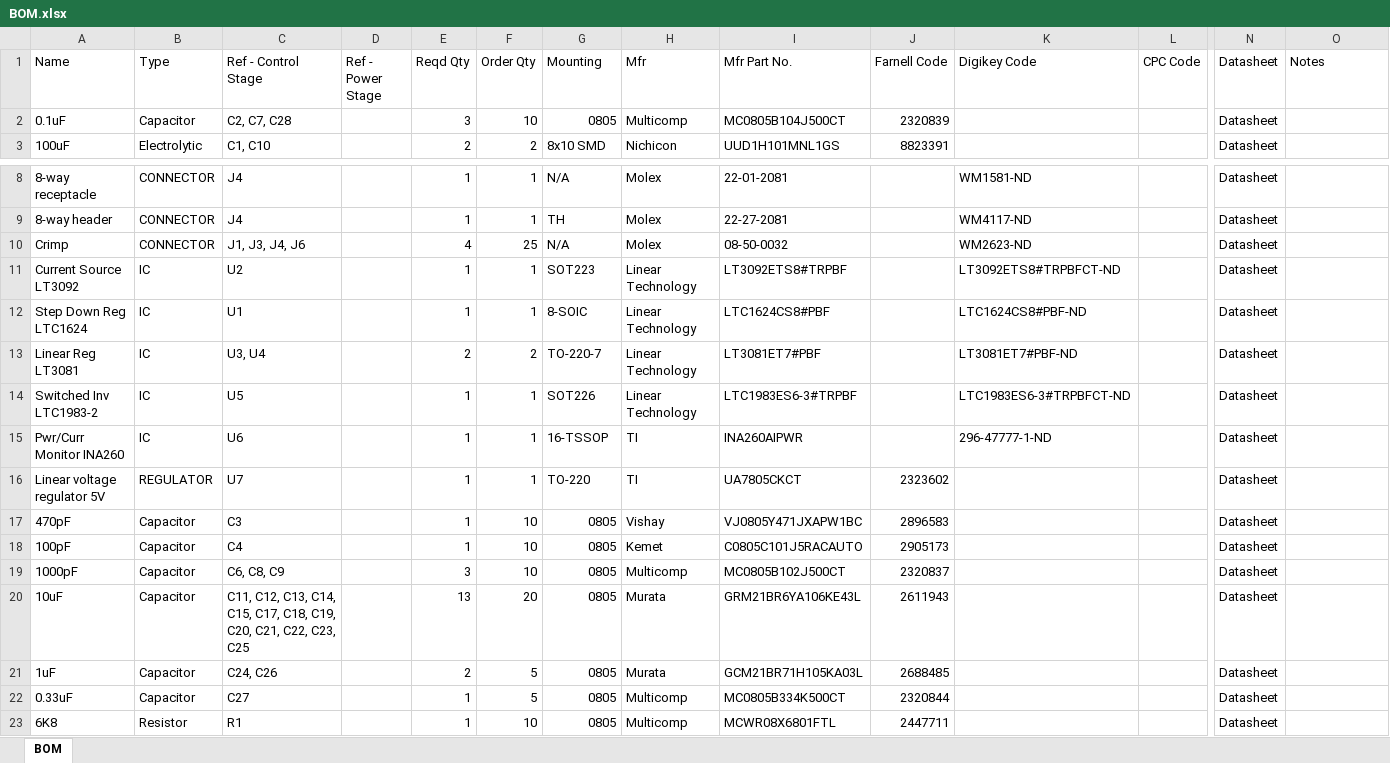
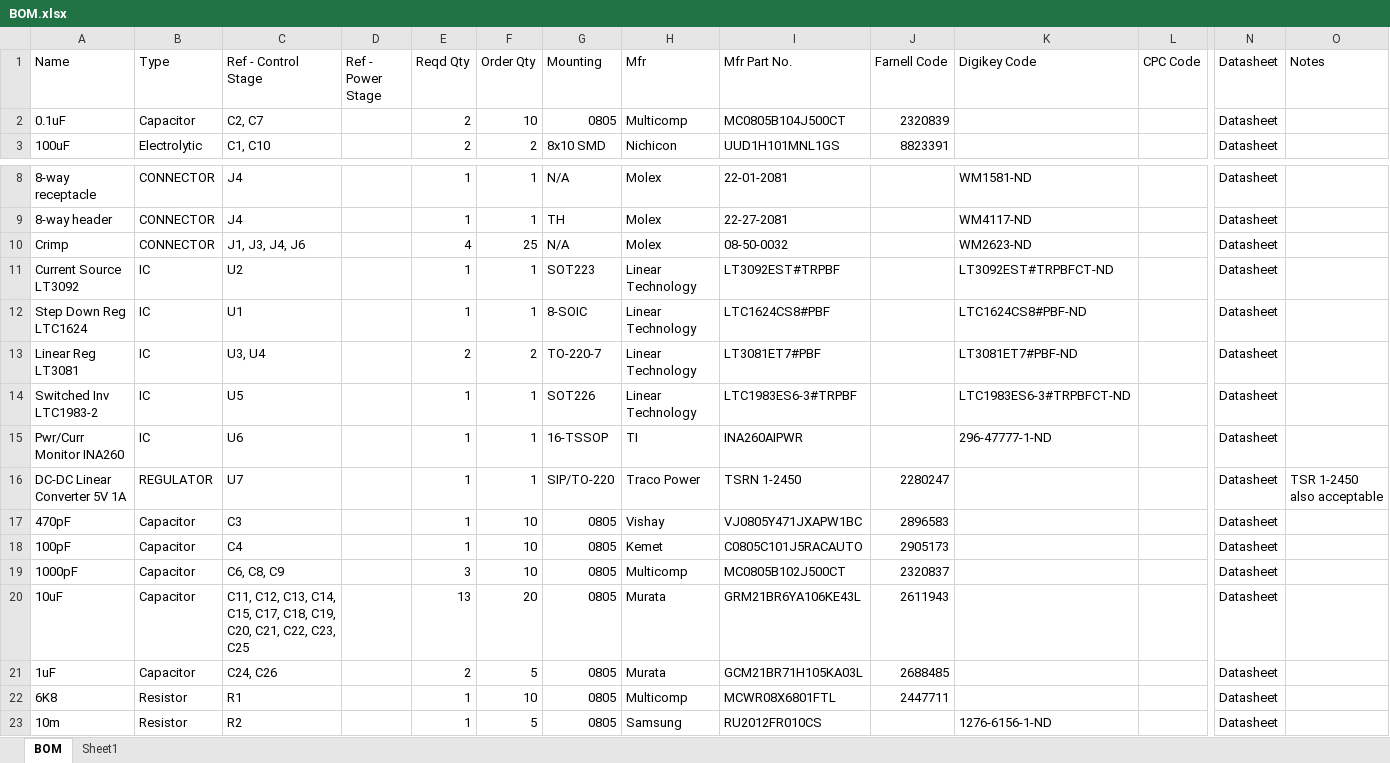
Before and after one commit to ad-johnson/YAPS, an Excel workbook: Other/BOM.xlsx, sheet BOM, drawn as a sheet; only a part is shown, gaps mark what is left out; the shorter side is filled out with more unchanged rows; values as stored, in another font and other column widths than the file's, no cell formats; rows hold the shown columns only; the diff names each change by its address in the sheet, - before the commit and + after, or states it on an @@ line.

```diff
--- a/Other/BOM.xlsx (sheet BOM)
+++ b/Other/BOM.xlsx (sheet BOM)
+sheet tab: Sheet1
-C2 (Ref - Control Stage): C2, C7, C28
+C2 (Ref - Control Stage): C2, C7
-E2 (Reqd Qty): 3
+E2 (Reqd Qty): 2
-I11 (Mfr Part No.): LT3092ETS8#TRPBF
+I11 (Mfr Part No.): LT3092EST#TRPBF
-K11 (Digikey Code): LT3092ETS8#TRPBFCT-ND
+K11 (Digikey Code): LT3092EST#TRPBFCT-ND
-A16 (Name): Linear voltage regulator 5V
+A16 (Name): DC-DC Linear Converter 5V 1A
-G16 (Mounting): TO-220
+G16 (Mounting): SIP/TO-220
-H16 (Mfr): TI
+H16 (Mfr): Traco Power
-I16 (Mfr Part No.): UA7805CKCT
+I16 (Mfr Part No.): TSRN 1-2450
-J16 (Farnell Code): 2323602
+J16 (Farnell Code): 2280247
-O16 (Notes): (empty)
+O16 (Notes): TSR 1-2450 also acceptable
-row 22: 0.33uF | Capacitor | C27 |  | 1 | 5 | 0805 | Multicomp | MC0805B334K500CT | 2320844 |  |  | Datasheet
```
Also changed, not shown: cell formats, Other/Calculations.xlsx.
